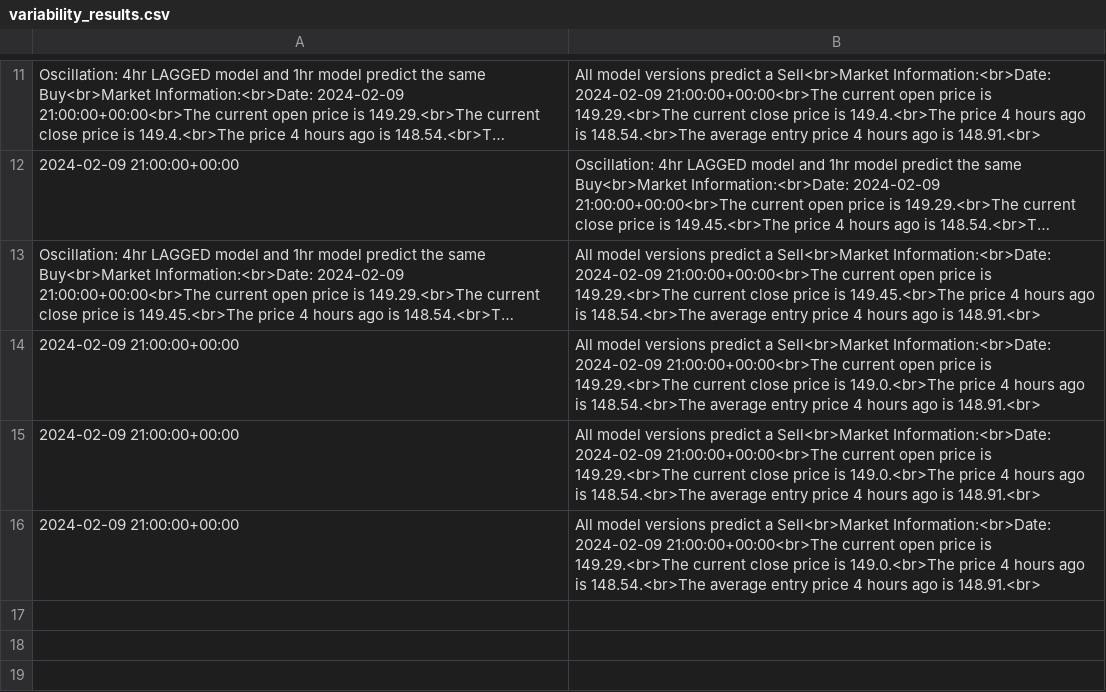
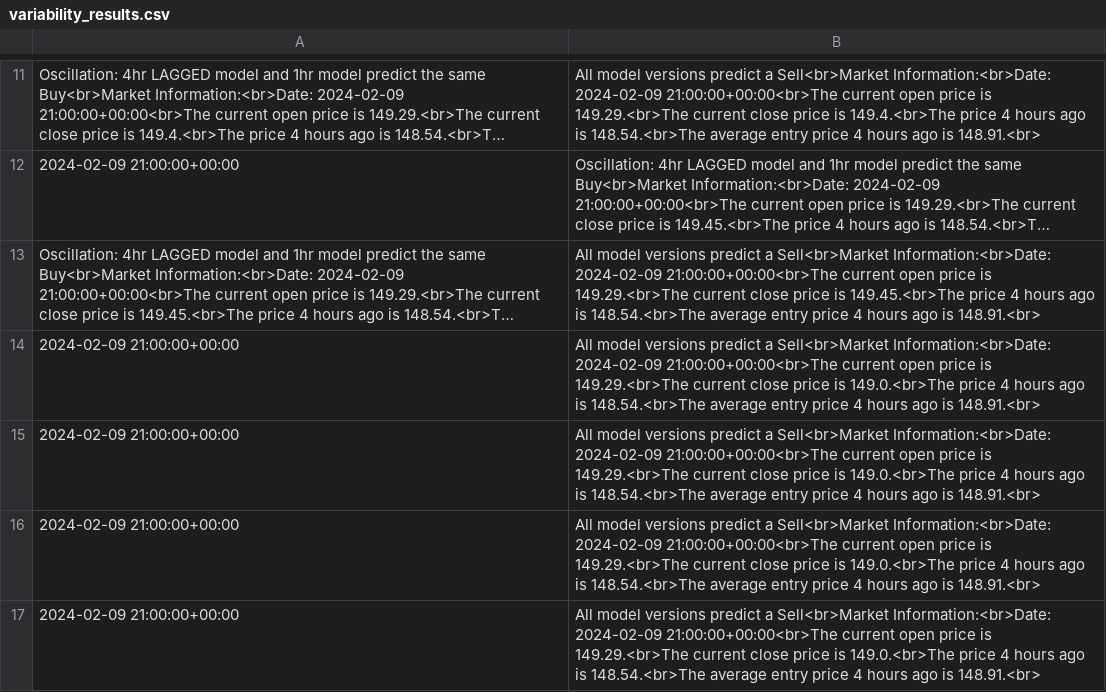
Before and after one commit to ZonyLaw/TradePro, a CSV file: media/model_results/variability_results.csv, drawn as a sheet; only a part is shown, gaps mark what is left out; long unchanged cells end in …; the diff names each change by its address in the sheet, - before the commit and + after, or states it on an @@ line.

```diff
--- a/media/model_results/variability_results.csv
+++ b/media/model_results/variability_results.csv
+row 17: 2024-02-09 21:00:00+00:00 | All model versions predict a Sell<br>Market Information:<br>Date: 2024-02-09 21:00:00+00:00<br>The current open price is 149.29.<br>The current close price is 149.0.<br>The price 4 hours ago is 148.54.<br>The average entry price 4 hours ago is 148.91.<br>
```
Also changed, not shown: 17 other files.
